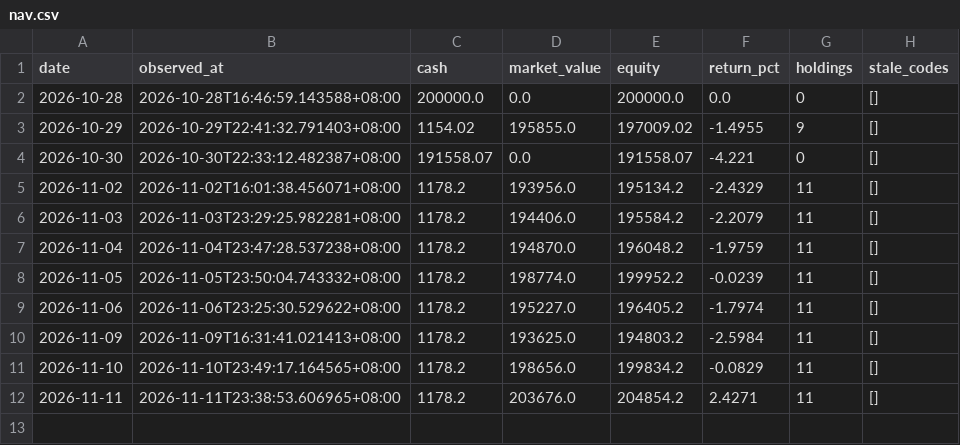
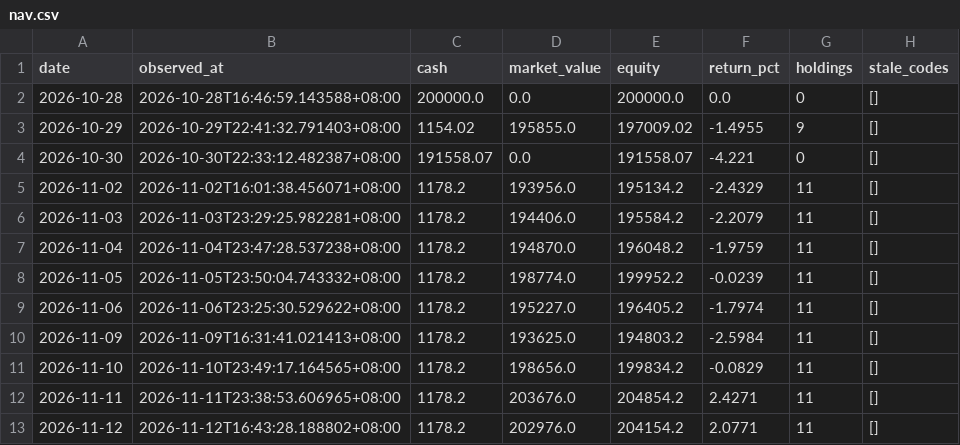
Before and after one commit to Bowen389/xiaoshizhi, a CSV file: data/nav.csv, drawn as a sheet.

```diff
--- a/data/nav.csv
+++ b/data/nav.csv
@@ -12 +12,2 @@ date,observed_at,cash,market_value,equity,return_pct,holdings,stale_codes
 2026-11-11,2026-11-11T23:38:53.606965+08:00,1178.2,203676.0,204854.2,2.4271,11,[]
+2026-11-12,2026-11-12T16:43:28.188802+08:00,1178.2,202976.0,204154.2,2.0771,11,[]
```
Also changed, not shown: 3 other files.
